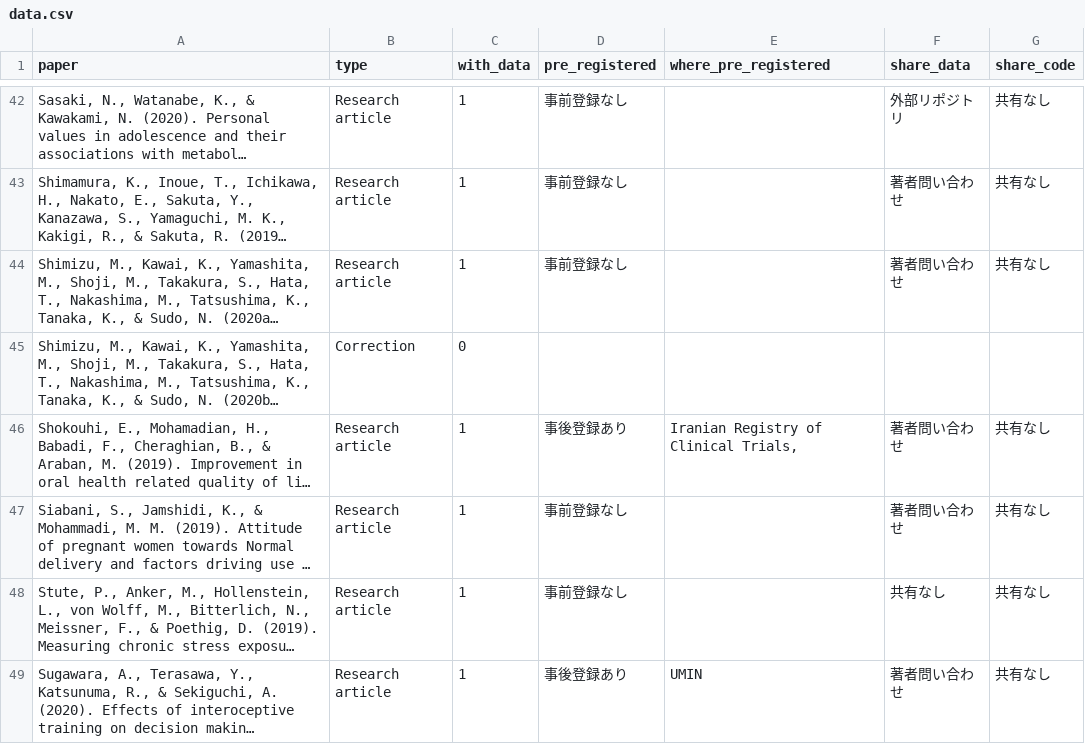
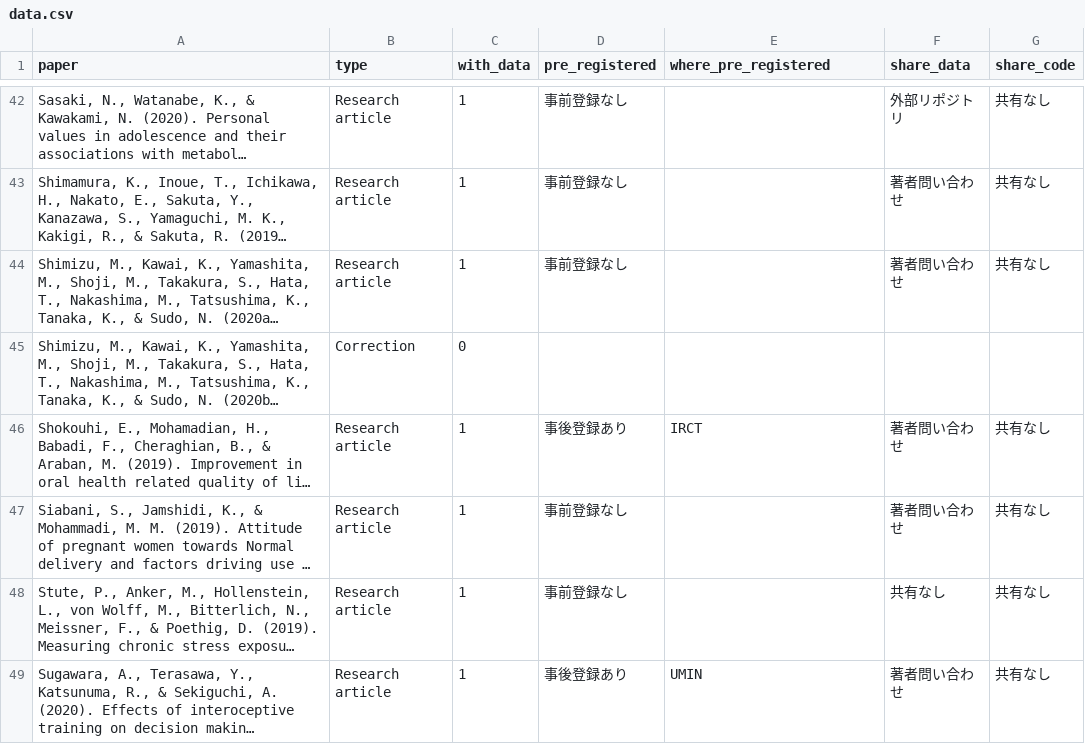
Before and after one commit to ykunisato/Jpn-J-Psychosom-Med-open-science, a CSV file: data/data.csv, drawn as a sheet; only a part is shown, gaps mark what is left out; long unchanged cells end in …; the diff names each change by its address in the sheet, - before the commit and + after, or states it on an @@ line.

```diff
--- a/data/data.csv
+++ b/data/data.csv
-E46 (where_pre_registered): Iranian Registry of Clinical Trials,
+E46 (where_pre_registered): IRCT
```
Also changed, not shown: 1 other file.
